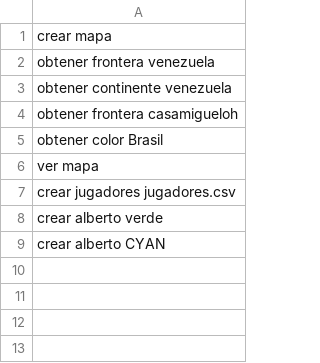
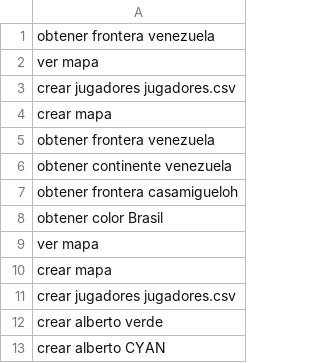
Before and after one commit to miguel-mendez-martinez/Risk2020, a CSV file: comandos.csv, drawn as a sheet; the diff names each change by its address in the sheet, - before the commit and + after, or states it on an @@ line.

```diff
--- a/comandos.csv
+++ b/comandos.csv
+row 1: obtener frontera venezuela
+row 2: ver mapa
+row 3: crear jugadores jugadores.csv
+row 10: crear mapa
```
Also changed, not shown: 2 other files.
